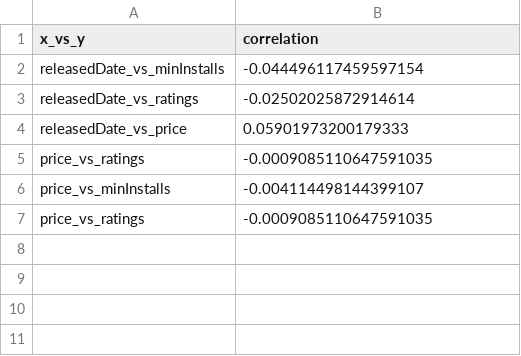
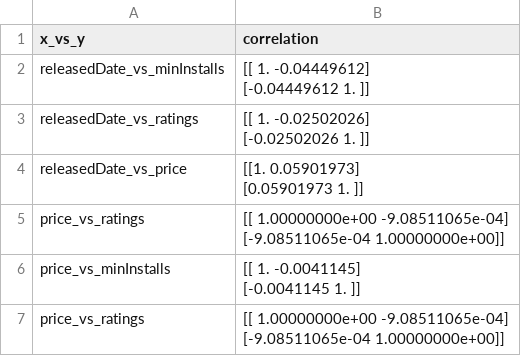
Before and after one commit to hamza-elhamdadi/task-driven-sampling, a CSV file: stats/apps_and_games/stats.csv, drawn as a sheet.

```diff
--- a/stats/apps_and_games/stats.csv
+++ b/stats/apps_and_games/stats.csv
@@ -1,7 +1,13 @@
 x_vs_y,correlation
-releasedDate_vs_minInstalls,-0.044496117459597154
-releasedDate_vs_ratings,-0.02502025872914614
-releasedDate_vs_price,0.05901973200179333
-price_vs_ratings,-0.0009085110647591035
-price_vs_minInstalls,-0.004114498144399107
-price_vs_ratings,-0.0009085110647591035
+releasedDate_vs_minInstalls,"[[ 1.         -0.04449612]
+ [-0.04449612  1.        ]]"
+releasedDate_vs_ratings,"[[ 1.         -0.02502026]
+ [-0.02502026  1.        ]]"
+releasedDate_vs_price,"[[1.         0.05901973]
+ [0.05901973 1.        ]]"
+price_vs_ratings,"[[ 1.00000000e+00 -9.08511065e-04]
+ [-9.08511065e-04  1.00000000e+00]]"
+price_vs_minInstalls,"[[ 1.        -0.0041145]
+ [-0.0041145  1.       ]]"
+price_vs_ratings,"[[ 1.00000000e+00 -9.08511065e-04]
+ [-9.08511065e-04  1.00000000e+00]]"
```
Also changed, not shown: 9 other files.
